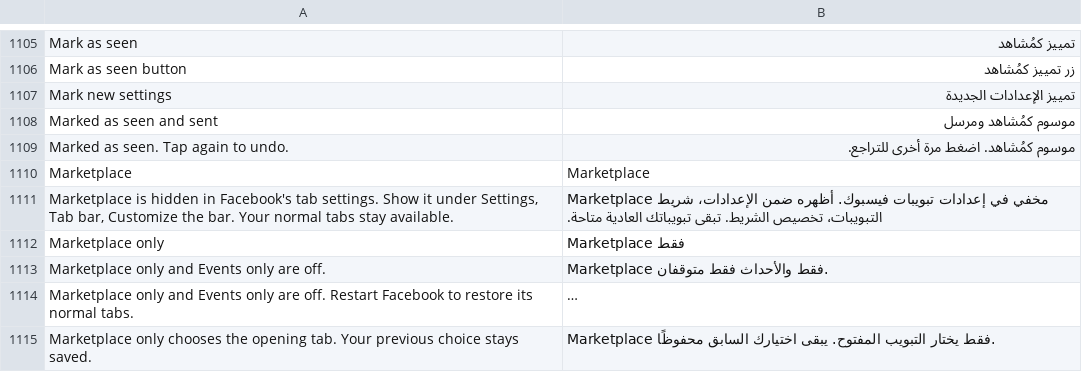
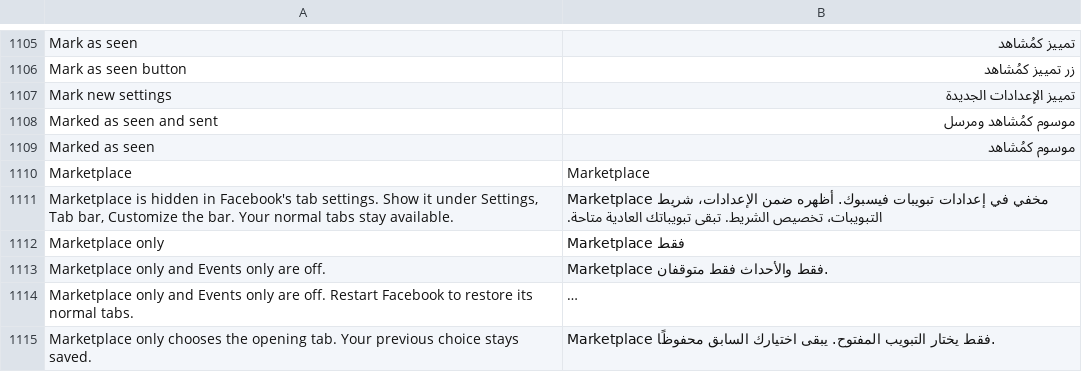
Before and after one commit to SysAdminDoc/HushFacebook, a TSV file: extensions/shared/library/src/main/l10n/ar.tsv, drawn as a sheet; only a part is shown, gaps mark what is left out; long unchanged cells end in …; removed rows and columns are numbered as before the commit, all else as after; the diff names each change by its address in the sheet, - before the commit and + after, or states it on an @@ line.

```diff
--- a/extensions/shared/library/src/main/l10n/ar.tsv
+++ b/extensions/shared/library/src/main/l10n/ar.tsv
-row 1109: Marked as seen. Tap again to undo. | موسوم كمُشاهد. اضغط مرة أخرى للتراجع.
+row 1109: Marked as seen | موسوم كمُشاهد
```
Also changed, not shown: extensions/shared/library/src/main/l10n/de.tsv, extensions/shared/library/src/main/l10n/ko.tsv, 29 other files.
